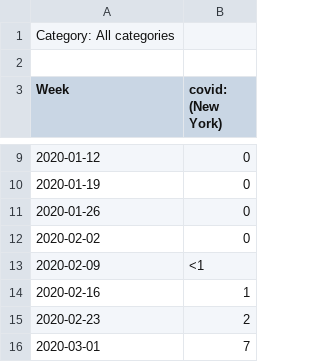
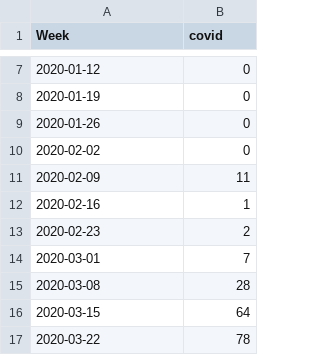
Before and after one commit to hybras/Covid-Analysis, a CSV file: data/covid/new york.csv, drawn as a sheet; only a part is shown, gaps mark what is left out; the shorter side is filled out with more unchanged rows; removed rows and columns are numbered as before the commit, all else as after; the diff names each change by its address in the sheet, - before the commit and + after, or states it on an @@ line.

```diff
--- a/data/covid/new york.csv
+++ b/data/covid/new york.csv
-row 1: Category: All categories
-row 2: (empty)
-B1: covid: (New York)
+B1: covid
-B11 (covid): <1
+B11 (covid): 11
```
Also changed, not shown: data/coronavirus/florida.csv, data/coronavirus/maryland.csv, 7 other files.
